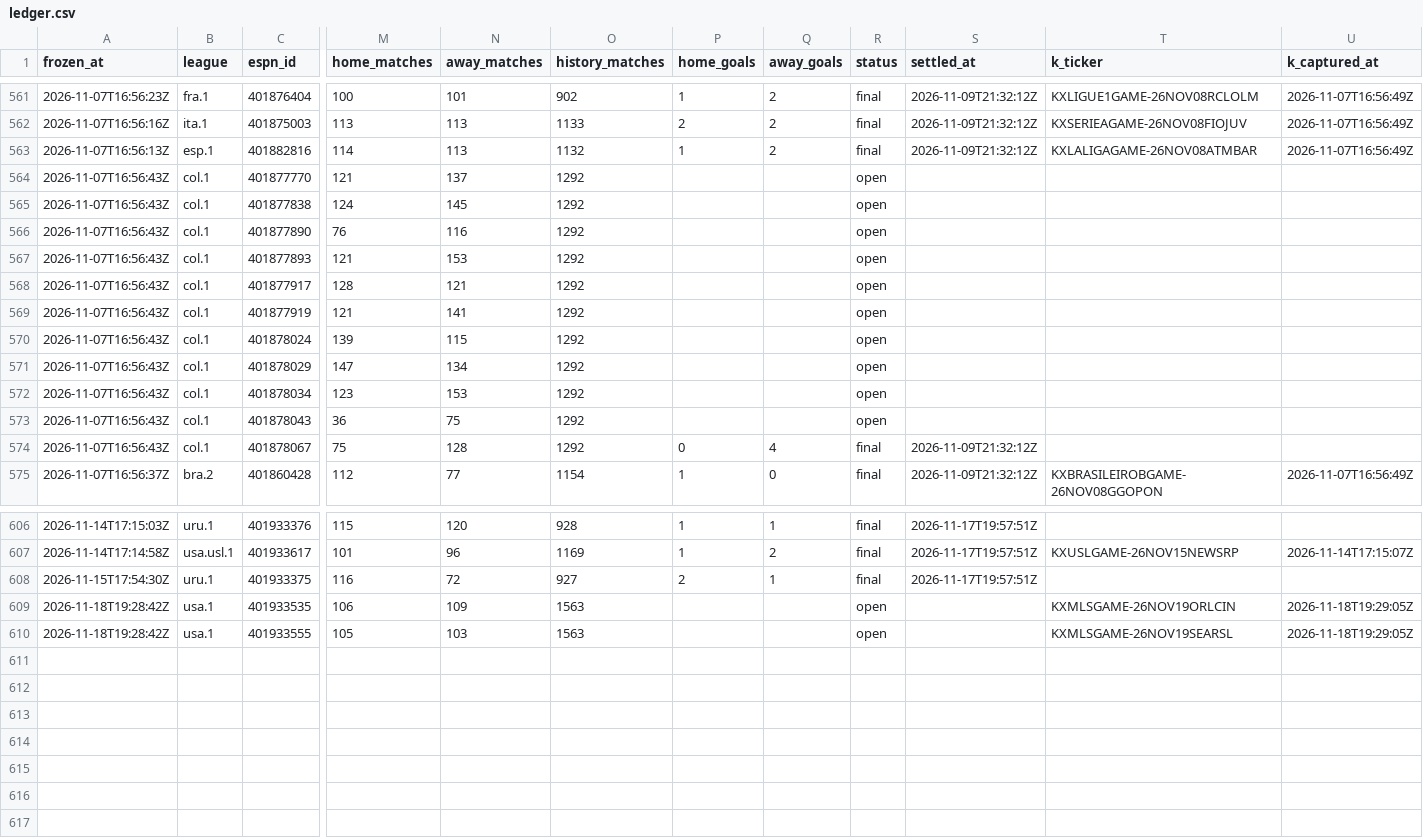
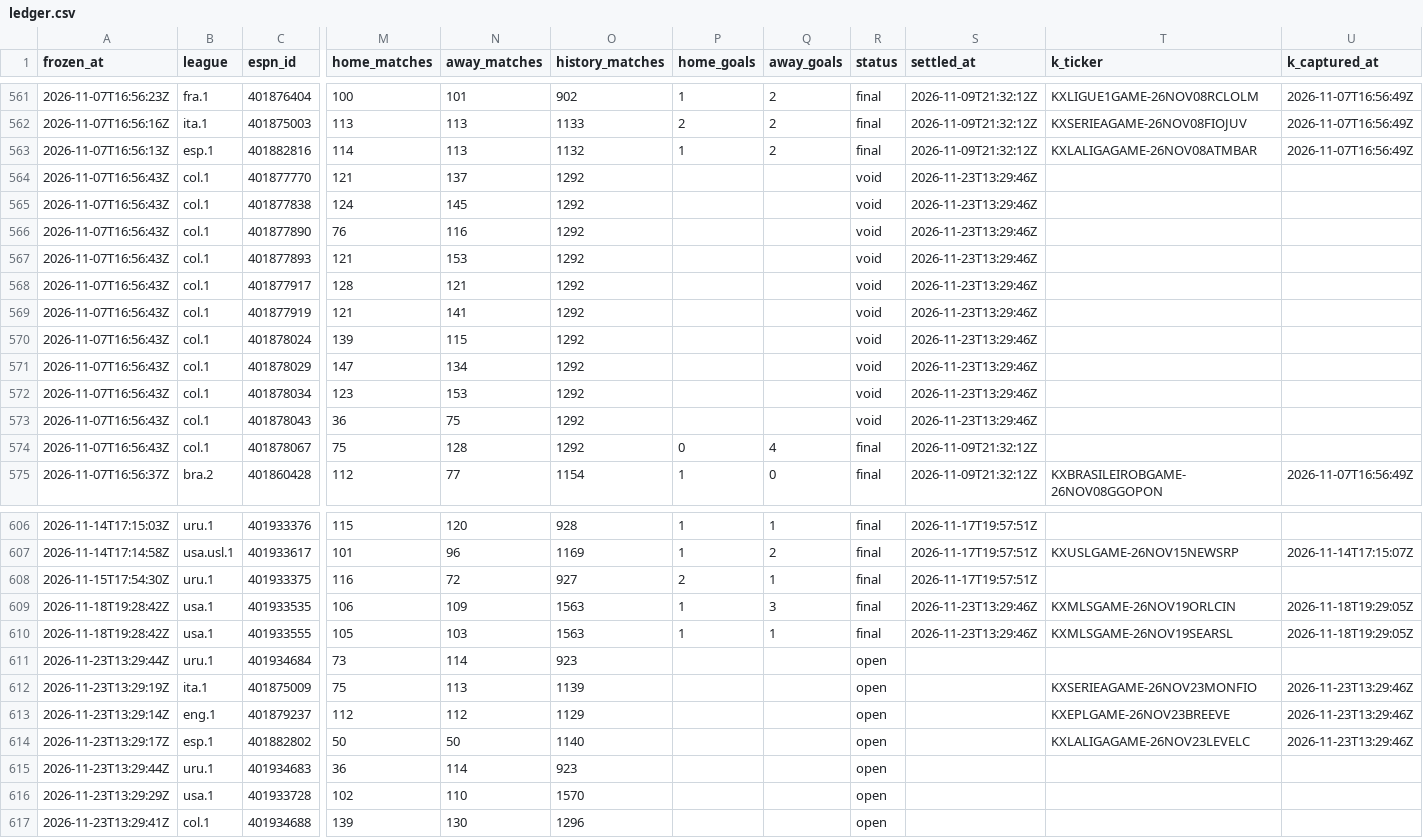
Before and after one commit to commodus67/commodus67.github.io, a CSV file: data/ledger.csv, drawn as a sheet; only a part is shown, gaps mark what is left out; rows hold the shown columns only; the diff names each change by its address in the sheet, - before the commit and + after, or states it on an @@ line.

```diff
--- a/data/ledger.csv
+++ b/data/ledger.csv
-R564:R573 (status): open
+R564:R573 (status): void
-S564:S573 (settled_at): (empty)
+S564:S573 (settled_at): 2026-11-23T13:29:46Z
-P609:P610 (home_goals): (empty)
+P609:P610 (home_goals): 1
-Q609 (away_goals): (empty)
+Q609 (away_goals): 3
-R609:R610 (status): open
+R609:R610 (status): final
-S609:S610 (settled_at): (empty)
+S609:S610 (settled_at): 2026-11-23T13:29:46Z
-Q610 (away_goals): (empty)
+Q610 (away_goals): 1
+row 611: 2026-11-23T13:29:44Z | uru.1 | 401934684 | 73 | 114 | 923 |  |  | open
+row 612: 2026-11-23T13:29:19Z | ita.1 | 401875009 | 75 | 113 | 1139 |  |  | open |  | KXSERIEAGAME-26NOV23MONFIO | 2026-11-23T13:29:46Z
+row 613: 2026-11-23T13:29:14Z | eng.1 | 401879237 | 112 | 112 | 1129 |  |  | open |  | KXEPLGAME-26NOV23BREEVE | 2026-11-23T13:29:46Z
+row 614: 2026-11-23T13:29:17Z | esp.1 | 401882802 | 50 | 50 | 1140 |  |  | open |  | KXLALIGAGAME-26NOV23LEVELC | 2026-11-23T13:29:46Z
+row 615: 2026-11-23T13:29:44Z | uru.1 | 401934683 | 36 | 114 | 923 |  |  | open
+row 616: 2026-11-23T13:29:29Z | usa.1 | 401933728 | 102 | 110 | 1570 |  |  | open
+row 617: 2026-11-23T13:29:41Z | col.1 | 401934688 | 139 | 130 | 1296 |  |  | open
```
Also changed, not shown: 3 other files.
